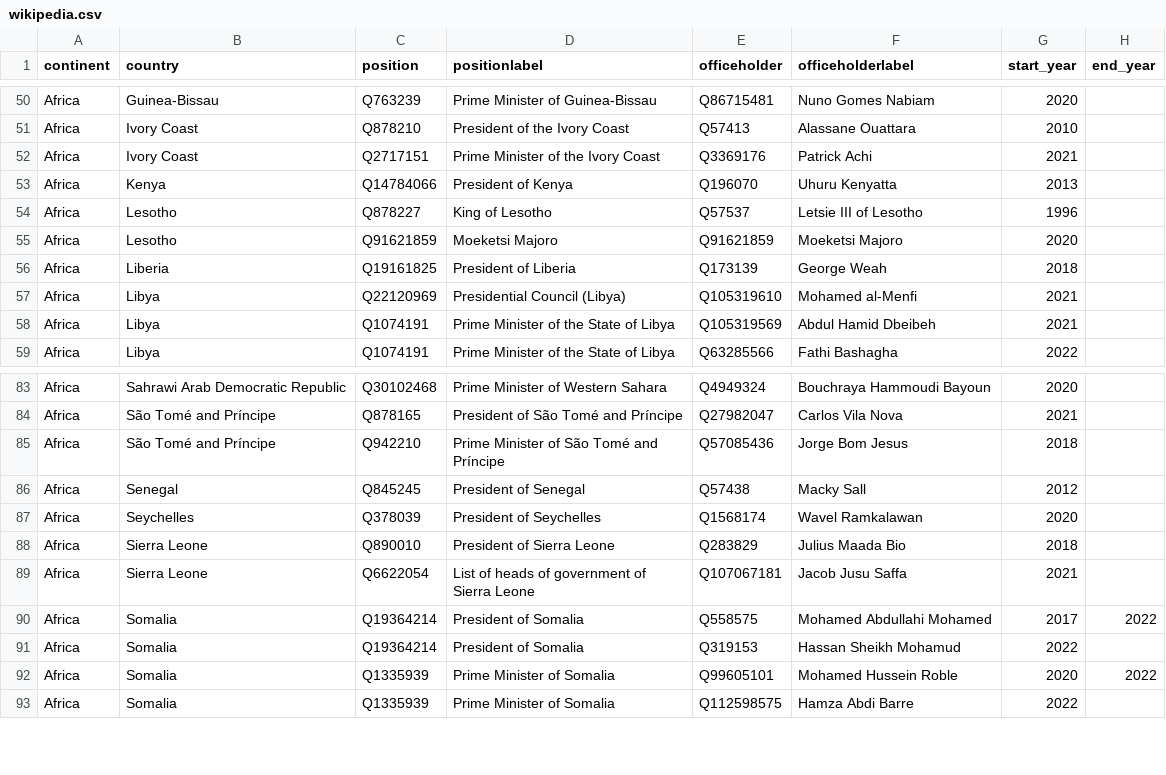
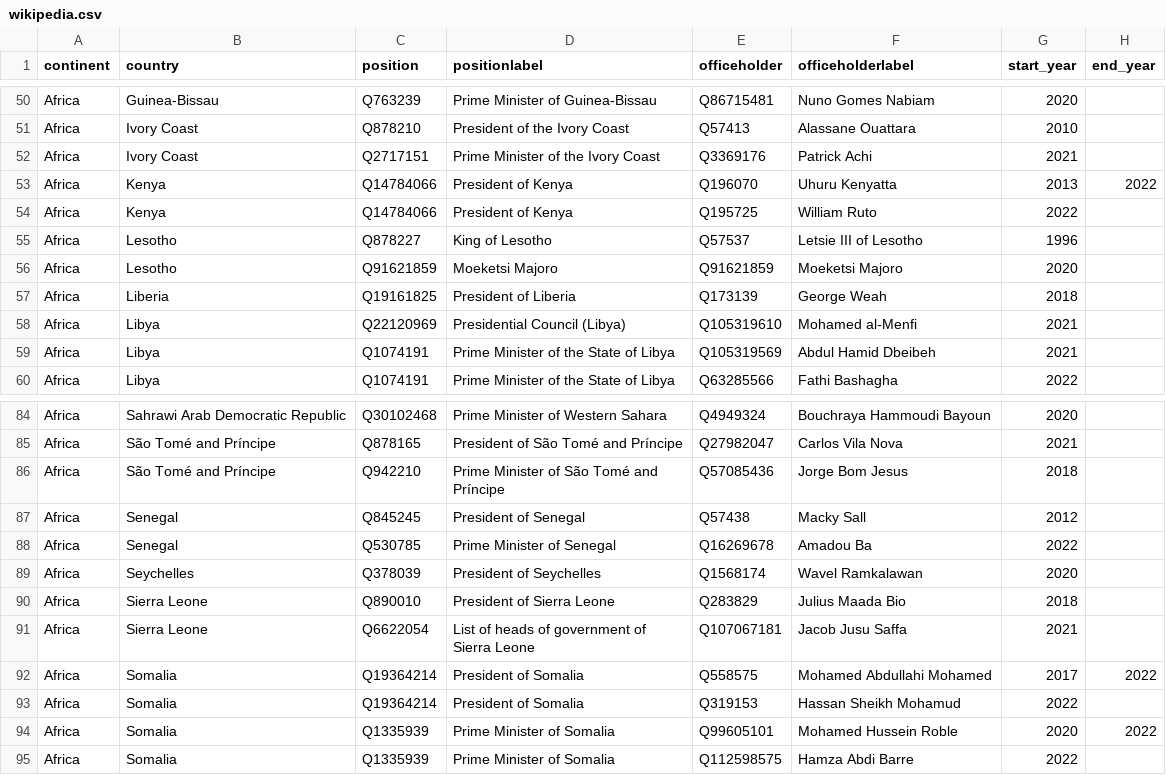
Before and after one commit to every-politician-scrapers/world-leaders-2021, a CSV file: data/wikipedia.csv, drawn as a sheet; only a part is shown, gaps mark what is left out.

```diff
--- a/data/wikipedia.csv
+++ b/data/wikipedia.csv
@@ -52,3 +52,4 @@ Africa,Ivory Coast,Q878210,President of the Ivory Coast,Q57413,Alassane Ouattara
 Africa,Ivory Coast,Q2717151,Prime Minister of the Ivory Coast,Q3369176,Patrick Achi,2021,
-Africa,Kenya,Q14784066,President of Kenya,Q196070,Uhuru Kenyatta,2013,
+Africa,Kenya,Q14784066,President of Kenya,Q196070,Uhuru Kenyatta,2013,2022
+Africa,Kenya,Q14784066,President of Kenya,Q195725,William Ruto,2022,
 Africa,Lesotho,Q878227,King of Lesotho,Q57537,Letsie III of Lesotho,1996,
@@ -86,2 +87,3 @@ Africa,São Tomé and Príncipe,Q942210,Prime Minister of São Tomé and Prínci
 Africa,Senegal,Q845245,President of Senegal,Q57438,Macky Sall,2012,
+Africa,Senegal,Q530785,Prime Minister of Senegal,Q16269678,Amadou Ba,2022,
 Africa,Seychelles,Q378039,President of Seychelles,Q1568174,Wavel Ramkalawan,2020,
```
Also changed, not shown: data/diff.csv, data/wikidata.csv.
